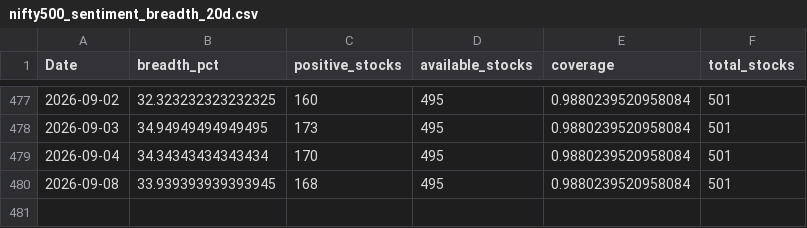
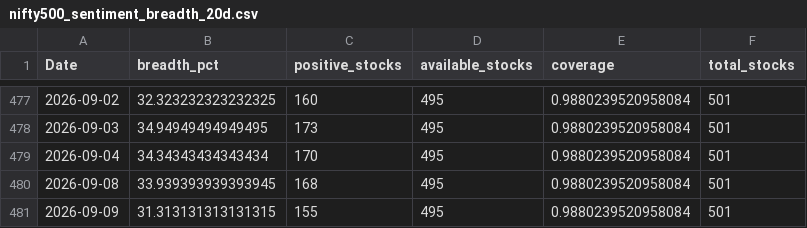
Before and after one commit to CS26-ST/short_term_sentiment_indicator, a CSV file: output/nifty500_sentiment_breadth_20d.csv, drawn as a sheet; only a part is shown, gaps mark what is left out.

```diff
--- a/output/nifty500_sentiment_breadth_20d.csv
+++ b/output/nifty500_sentiment_breadth_20d.csv
@@ -480 +480,2 @@ Date,breadth_pct,positive_stocks,available_stocks,coverage,total_stocks
 2026-09-08,33.939393939393945,168,495,0.9880239520958084,501
+2026-09-09,31.313131313131315,155,495,0.9880239520958084,501
```
Also changed, not shown: 2 other files.
